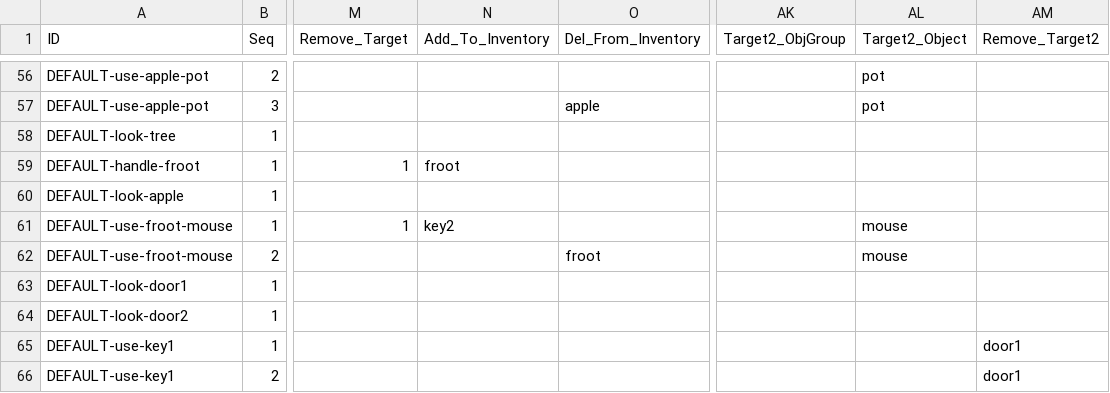
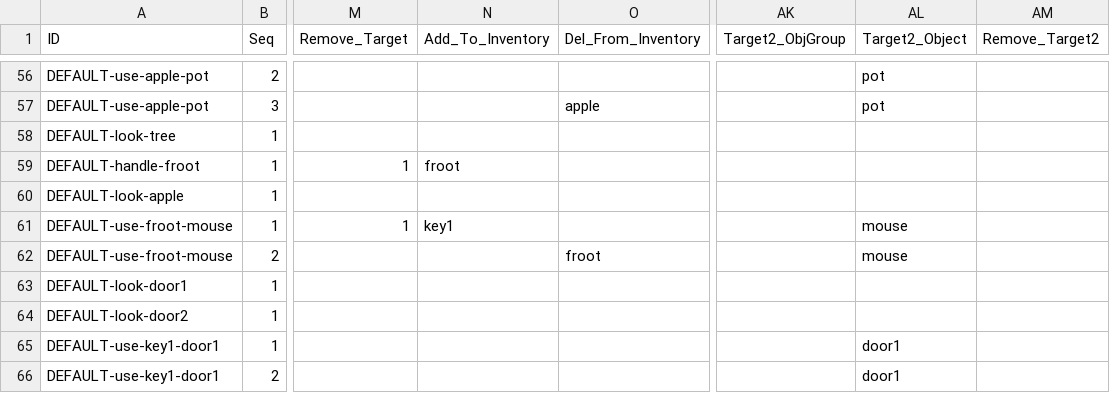
Before and after one commit to greenbas/GlobalGameJam2022, a CSV file: Games/Duality/data/script.csv, drawn as a sheet; only a part is shown, gaps mark what is left out; the diff covers the shown part only; the diff names each change by its address in the sheet, - before the commit and + after, or states it on an @@ line.

```diff
--- a/Games/Duality/data/script.csv
+++ b/Games/Duality/data/script.csv
-N61 (Add_To_Inventory): key2
+N61 (Add_To_Inventory): key1
-A65:A66 (ID): DEFAULT-use-key1
+A65:A66 (ID): DEFAULT-use-key1-door1
-AL65:AL66 (Target2_Object): (empty)
+AL65:AL66 (Target2_Object): door1
-AM65:AM66 (Remove_Target2): door1
+AM65:AM66 (Remove_Target2): (empty)
```
Also changed, not shown: 33 edited cells elsewhere in this file, Games/Duality/data/objects.csv, Games/Duality/data/scenes.csv, 7 other files.
